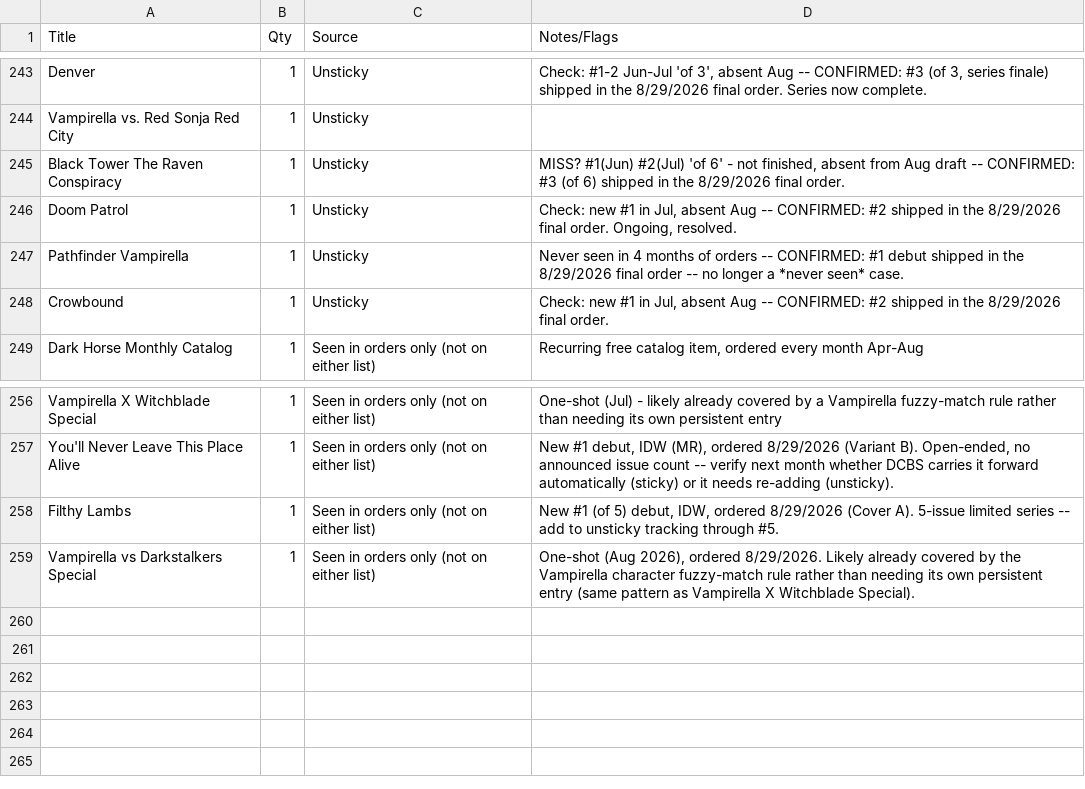
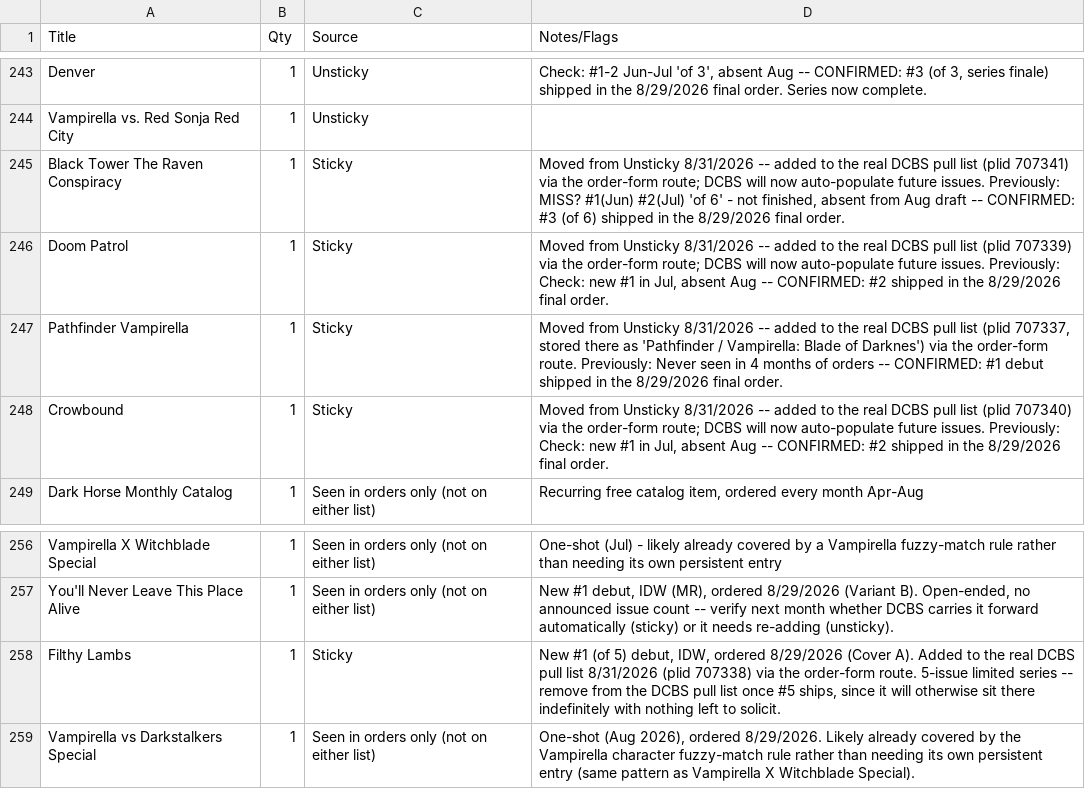
Before and after one commit to james317/ComicReliefCoreApi, a CSV file: docs/pull-list.csv, drawn as a sheet; only a part is shown, gaps mark what is left out.

```diff
--- a/docs/pull-list.csv
+++ b/docs/pull-list.csv
@@ -244,6 +244,6 @@ Denver,1,Unsticky,"Check: #1-2 Jun-Jul 'of 3', absent Aug -- CONFIRMED: #3 (of 3
 Vampirella vs. Red Sonja Red City,1,Unsticky,
-Black Tower The Raven Conspiracy,1,Unsticky,"MISS? #1(Jun) #2(Jul) 'of 6' - not finished, absent from Aug draft -- CONFIRMED: #3 (of 6) shipped in the 8/29/2026 final order."
-Doom Patrol,1,Unsticky,"Check: new #1 in Jul, absent Aug -- CONFIRMED: #2 shipped in the 8/29/2026 final order. Ongoing, resolved."
-Pathfinder Vampirella,1,Unsticky,Never seen in 4 months of orders -- CONFIRMED: #1 debut shipped in the 8/29/2026 final order -- no longer a *never seen* case.
-Crowbound,1,Unsticky,"Check: new #1 in Jul, absent Aug -- CONFIRMED: #2 shipped in the 8/29/2026 final order."
+Black Tower The Raven Conspiracy,1,Sticky,"Moved from Unsticky 8/31/2026 -- added to the real DCBS pull list (plid 707341) via the order-form route; DCBS will now auto-populate future issues. Previously: MISS? #1(Jun) #2(Jul) 'of 6' - not finished, absent from Aug draft -- CONFIRMED: #3 (of 6) shipped in the 8/29/2026 final order."
+Doom Patrol,1,Sticky,"Moved from Unsticky 8/31/2026 -- added to the real DCBS pull list (plid 707339) via the order-form route; DCBS will now auto-populate future issues. Previously: Check: new #1 in Jul, absent Aug -- CONFIRMED: #2 shipped in the 8/29/2026 final order."
+Pathfinder Vampirella,1,Sticky,"Moved from Unsticky 8/31/2026 -- added to the real DCBS pull list (plid 707337, stored there as 'Pathfinder / Vampirella: Blade of Darknes') via the order-form route. Previously: Never seen in 4 months of orders -- CONFIRMED: #1 debut shipped in the 8/29/2026 final order."
+Crowbound,1,Sticky,"Moved from Unsticky 8/31/2026 -- added to the real DCBS pull list (plid 707340) via the order-form route; DCBS will now auto-populate future issues. Previously: Check: new #1 in Jul, absent Aug -- CONFIRMED: #2 shipped in the 8/29/2026 final order."
 Dark Horse Monthly Catalog,1,Seen in orders only (not on either list),"Recurring free catalog item, ordered every month Apr-Aug"
@@ -257,3 +257,3 @@ Vampirella X Witchblade Special,1,Seen in orders only (not on either list),One-s
 You'll Never Leave This Place Alive,1,Seen in orders only (not on either list),"New #1 debut, IDW (MR), ordered 8/29/2026 (Variant B). Open-ended, no announced issue count -- verify next month whether DCBS carries it forward automatically (sticky) or it needs re-adding (unsticky)."
-Filthy Lambs,1,Seen in orders only (not on either list),"New #1 (of 5) debut, IDW, ordered 8/29/2026 (Cover A). 5-issue limited series -- add to unsticky tracking through #5."
+Filthy Lambs,1,Sticky,"New #1 (of 5) debut, IDW, ordered 8/29/2026 (Cover A). Added to the real DCBS pull list 8/31/2026 (plid 707338) via the order-form route. 5-issue limited series -- remove from the DCBS pull list once #5 ships, since it will otherwise sit there indefinitely with nothing left to solicit."
 Vampirella vs Darkstalkers Special,1,Seen in orders only (not on either list),"One-shot (Aug 2026), ordered 8/29/2026. Likely already covered by the Vampirella character fuzzy-match rule rather than needing its own persistent entry (same pattern as Vampirella X Witchblade Special)."
```
Also changed, not shown: 1 other file.
